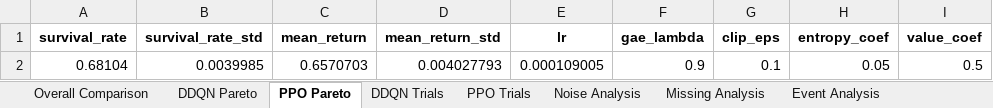
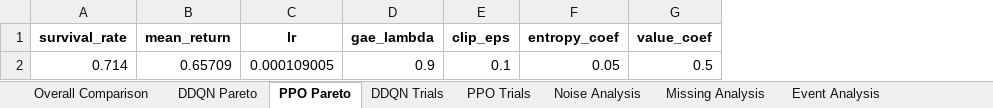
Before and after one commit to OliverKainIMS/ReinforcementLearningProject, an Excel workbook: sepsis_project - Students Version/ddqn_ppo_results.xlsx, sheet PPO Pareto, drawn as a sheet; only a part is shown; values as stored, in another font and other column widths than the file's, no borders; removed rows and columns are numbered as before the commit, all else as after; the diff names each change by its address in the sheet, - before the commit and + after, or states it on an @@ line.

```diff
--- a/sepsis_project - Students Version/ddqn_ppo_results.xlsx (sheet PPO Pareto)
+++ b/sepsis_project - Students Version/ddqn_ppo_results.xlsx (sheet PPO Pareto)
-column B (survival_rate_std), row 2: 0.0039985
-column D (mean_return_std), row 2: 0.004027793
-A2 (survival_rate): 0.68104
+A2 (survival_rate): 0.714
-B2 (mean_return): 0.6570703
+B2 (mean_return): 0.65709
```
Also changed, not shown: sheet DDQN Trials, sheet Overall Comparison, sheet PPO Trials, sheet DDQN Pareto, sheet Event Analysis, sheet Missing Analysis, 1 more sheet, 4 other files.
